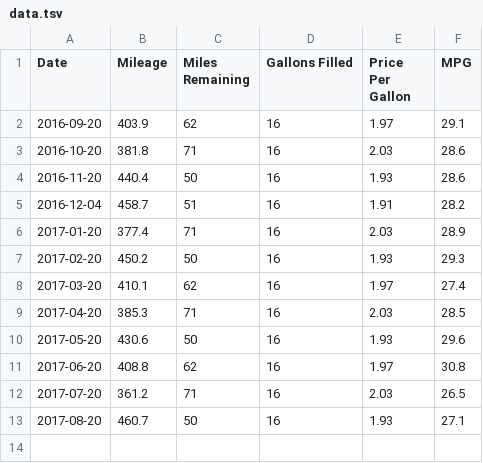
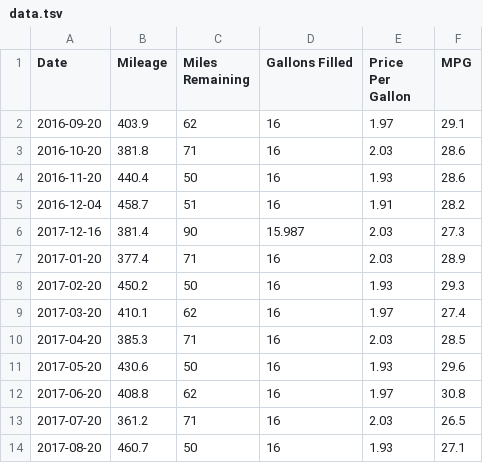
Before and after one commit to SIZMW/car-mileage-visualization, a TSV file: data.tsv, drawn as a sheet; the diff names each change by its address in the sheet, - before the commit and + after, or states it on an @@ line.

Commit message:
Updated data for 2016-12-16

```diff
--- a/data.tsv
+++ b/data.tsv
+row 6: 2017-12-16 | 381.4 | 90 | 15.987 | 2.03 | 27.3
```
